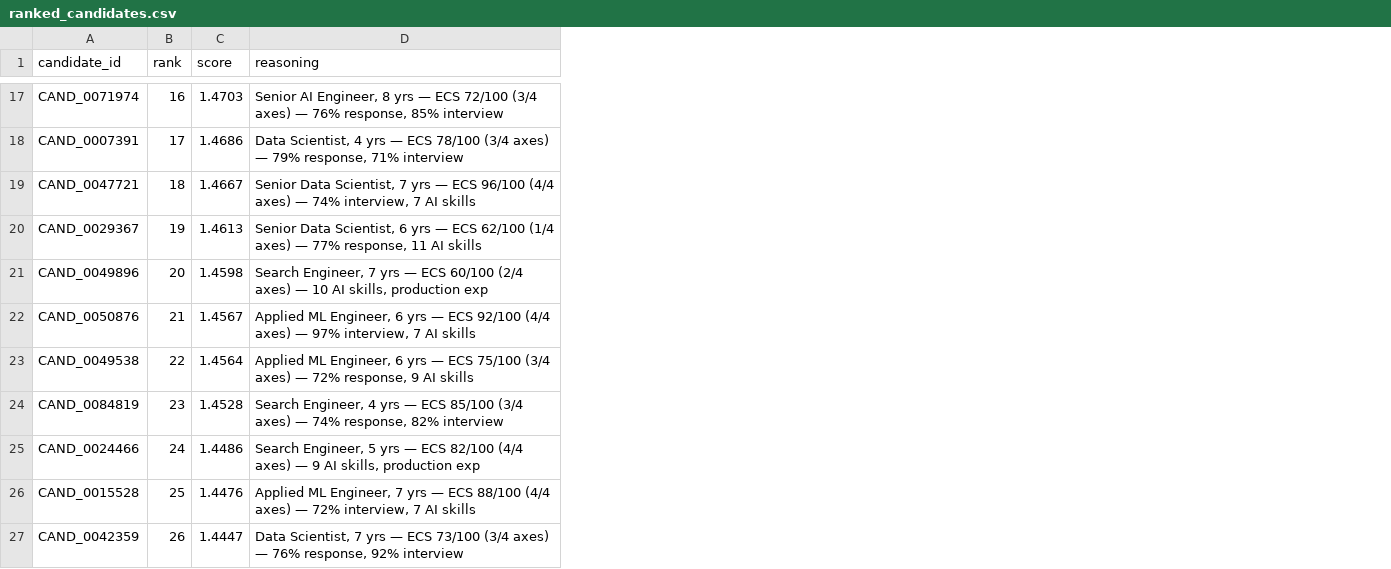
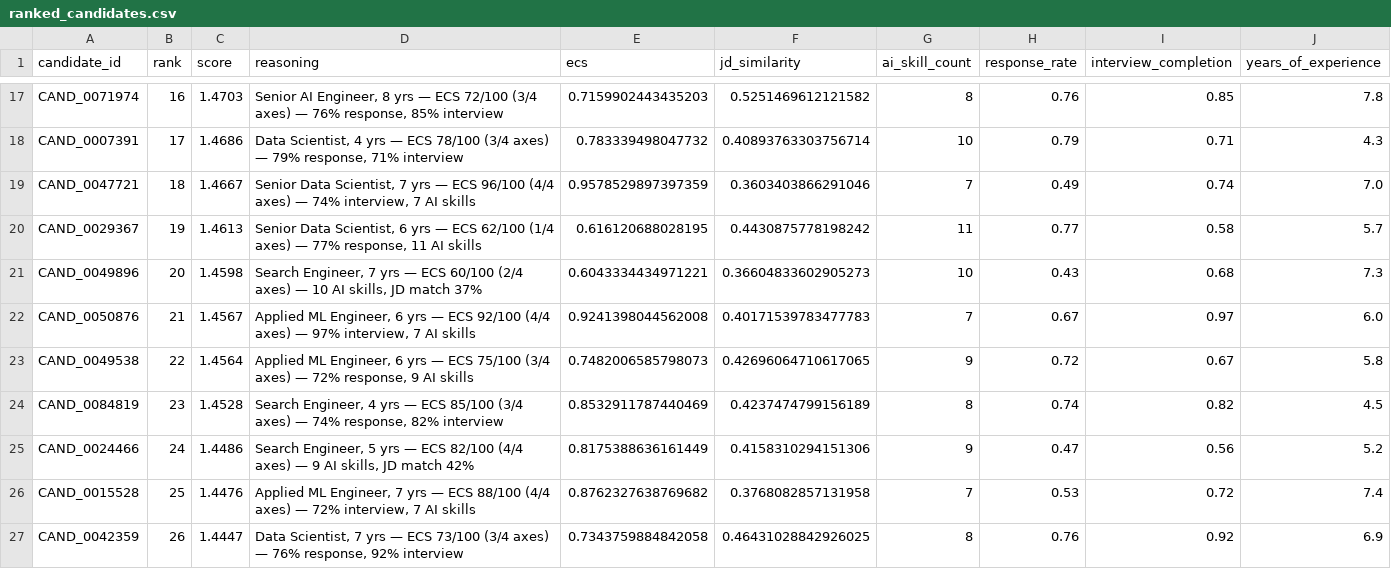
Before and after one commit to Thrishasivasakthi/India_runs, a CSV file: ranked_candidates.csv, drawn as a sheet; only a part is shown, gaps mark what is left out; the diff covers the shown part only; the diff names each change by its address in the sheet, - before the commit and + after, or states it on an @@ line.

```diff
--- a/ranked_candidates.csv
+++ b/ranked_candidates.csv
+column E (ecs), rows 17-27: 0.7159902443435203 | 0.783339498047732 | 0.9578529897397359 | 0.616120688028195 | 0.6043334434971221 | 0.9241398044562008 | 0.7482006585798073 | 0.8532911787440469 | 0.8175388636161449 | 0.8762327638769682 | 0.7343759884842058
+column F (jd_similarity), rows 17-27: 0.5251469612121582 | 0.40893763303756714 | 0.3603403866291046 | 0.4430875778198242 | 0.36604833602905273 | 0.40171539783477783 | 0.42696064710617065 | 0.4237474799156189 | 0.4158310294151306 | 0.3768082857131958 | 0.46431028842926025
+column G (ai_skill_count), rows 17-27: 8 | 10 | 7 | 11 | 10 | 7 | 9 | 8 | 9 | 7 | 8
+column H (response_rate), rows 17-27: 0.76 | 0.79 | 0.49 | 0.77 | 0.43 | 0.67 | 0.72 | 0.74 | 0.47 | 0.53 | 0.76
+column I (interview_completion), rows 17-27: 0.85 | 0.71 | 0.74 | 0.58 | 0.68 | 0.97 | 0.67 | 0.82 | 0.56 | 0.72 | 0.92
+column J (years_of_experience), rows 17-27: 7.8 | 4.3 | 7.0 | 5.7 | 7.3 | 6.0 | 5.8 | 4.5 | 5.2 | 7.4 | 6.9
-D21 (reasoning): …AI skills, production exp
+D21 (reasoning): …AI skills, JD match 37%
-D25 (reasoning): …AI skills, production exp
+D25 (reasoning): …AI skills, JD match 42%
```
Also changed, not shown: 14 edited cells elsewhere in this file, 3 other files.
